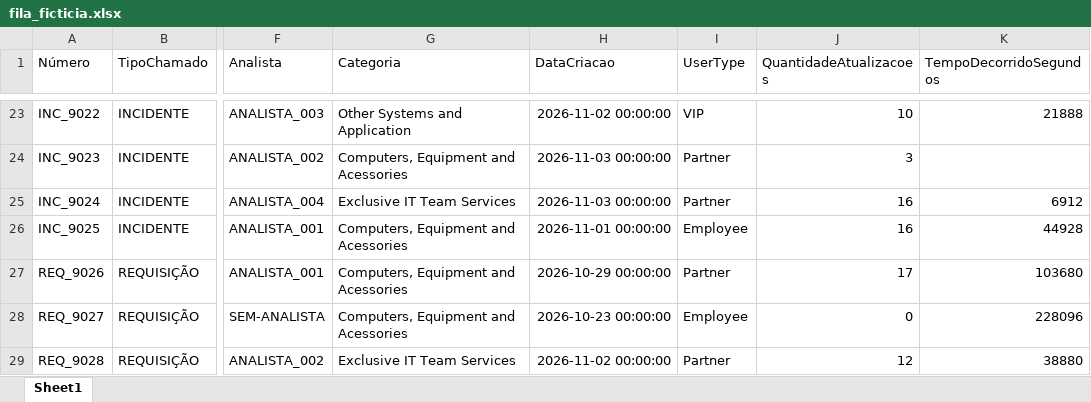
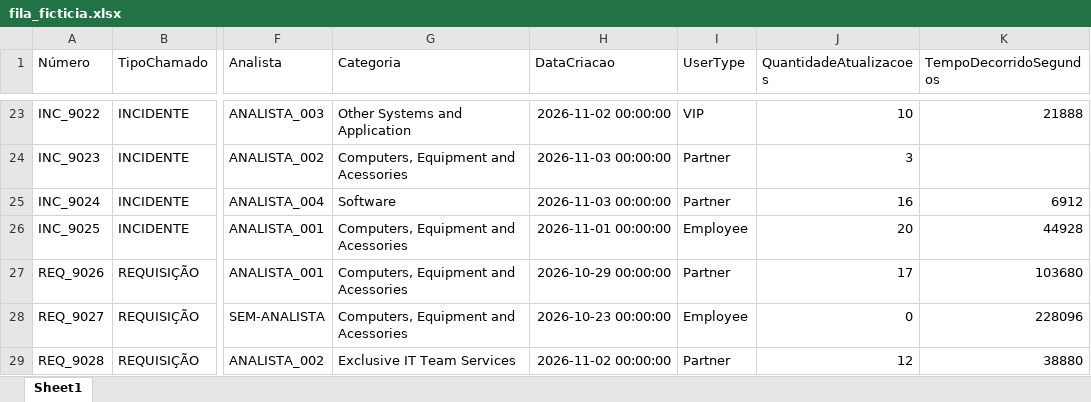
Before and after one commit to palmsb/sad-sla-2026.2-ufba, an Excel workbook: data/fila_ficticia.xlsx, sheet Sheet1, drawn as a sheet; only a part is shown, gaps mark what is left out; values as stored, in another font and other column widths than the file's, no borders; the diff names each change by its address in the sheet, - before the commit and + after, or states it on an @@ line.

```diff
--- a/data/fila_ficticia.xlsx (sheet Sheet1)
+++ b/data/fila_ficticia.xlsx (sheet Sheet1)
-G25 (Categoria): Exclusive IT Team Services
+G25 (Categoria): Software
-J26 (QuantidadeAtualizacoes): 16
+J26 (QuantidadeAtualizacoes): 20
```
Also changed, not shown: 2 other files.
